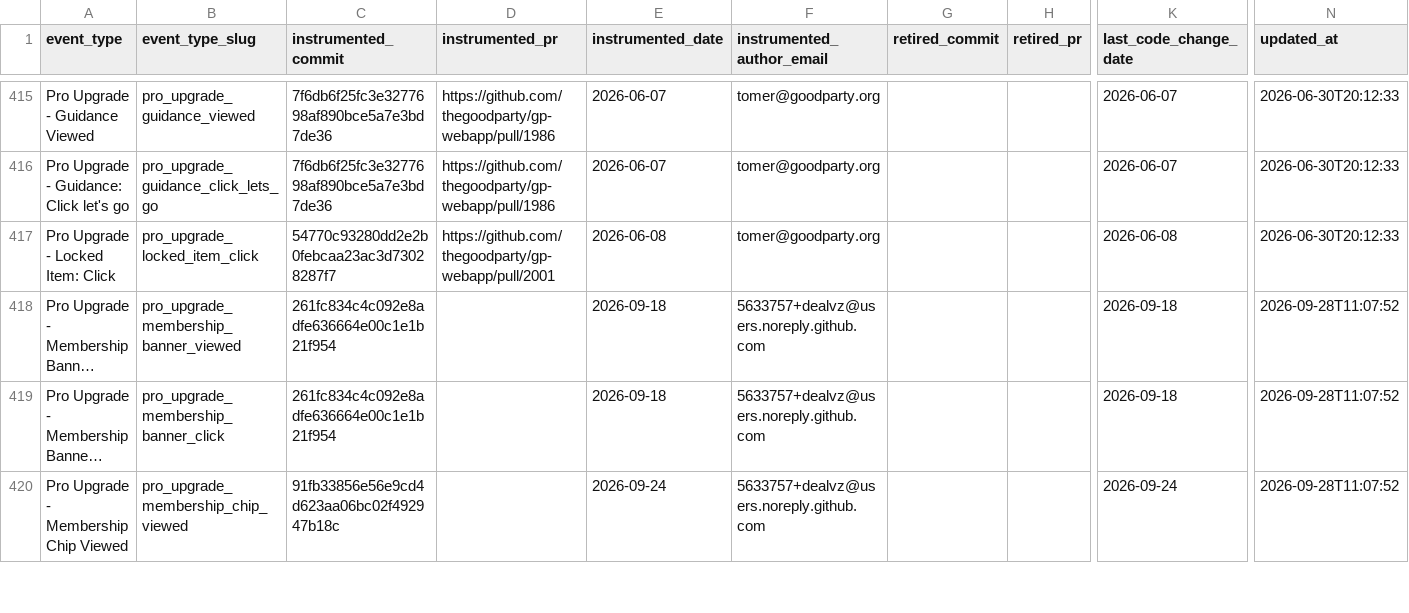
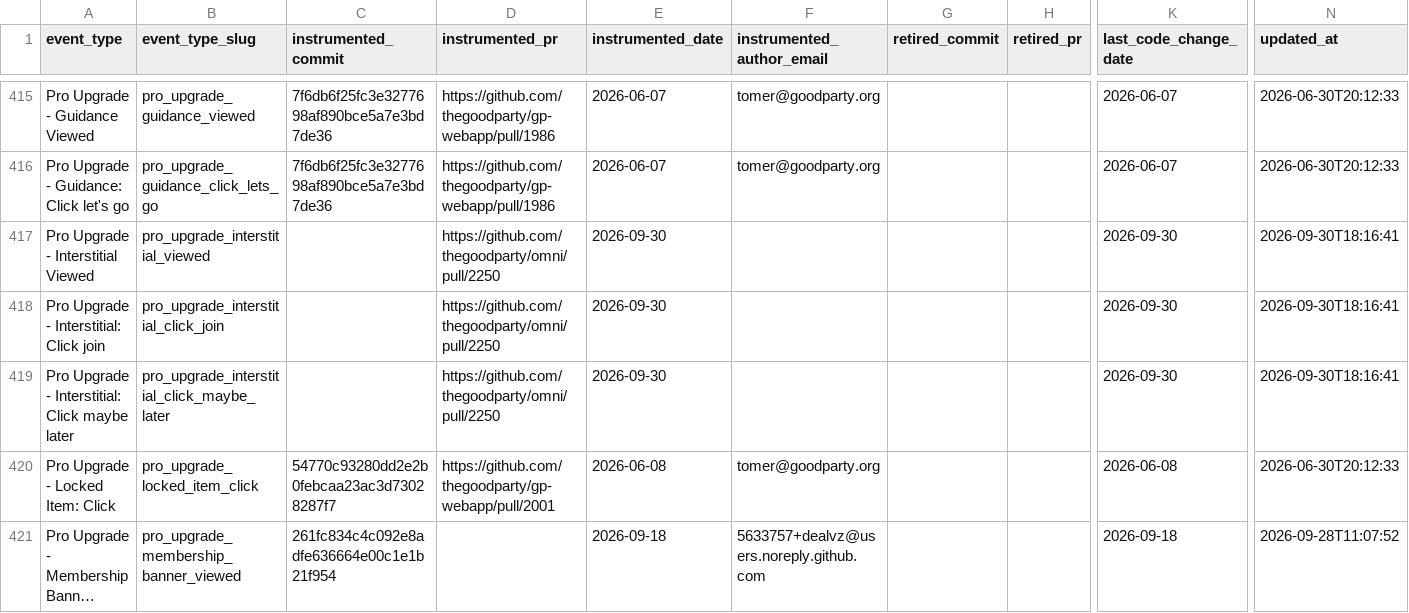
Before and after one commit to thegoodparty/omni, a CSV file: packages/runbooks/scripts/python/instrumentation_data/amplitude_event_provenance.csv, drawn as a sheet; only a part is shown, gaps mark what is left out; the shorter side is filled out with more unchanged rows; long unchanged cells end in …; rows hold the shown columns only; the diff names each change by its address in the sheet, - before the commit and + after, or states it on an @@ line.

```diff
--- a/packages/runbooks/scripts/python/instrumentation_data/amplitude_event_provenance.csv
+++ b/packages/runbooks/scripts/python/instrumentation_data/amplitude_event_provenance.csv
+row 417: Pro Upgrade - Interstitial Viewed | pro_upgrade_interstitial_viewed |  | https://github.com/thegoodparty/omni/pull/2250 | 2026-09-30 |  |  |  | 2026-09-30 | 2026-09-30T18:16:41
+row 418: Pro Upgrade - Interstitial: Click join | pro_upgrade_interstitial_click_join |  | https://github.com/thegoodparty/omni/pull/2250 | 2026-09-30 |  |  |  | 2026-09-30 | 2026-09-30T18:16:41
+row 419: Pro Upgrade - Interstitial: Click maybe later | pro_upgrade_interstitial_click_maybe_later |  | https://github.com/thegoodparty/omni/pull/2250 | 2026-09-30 |  |  |  | 2026-09-30 | 2026-09-30T18:16:41
```
